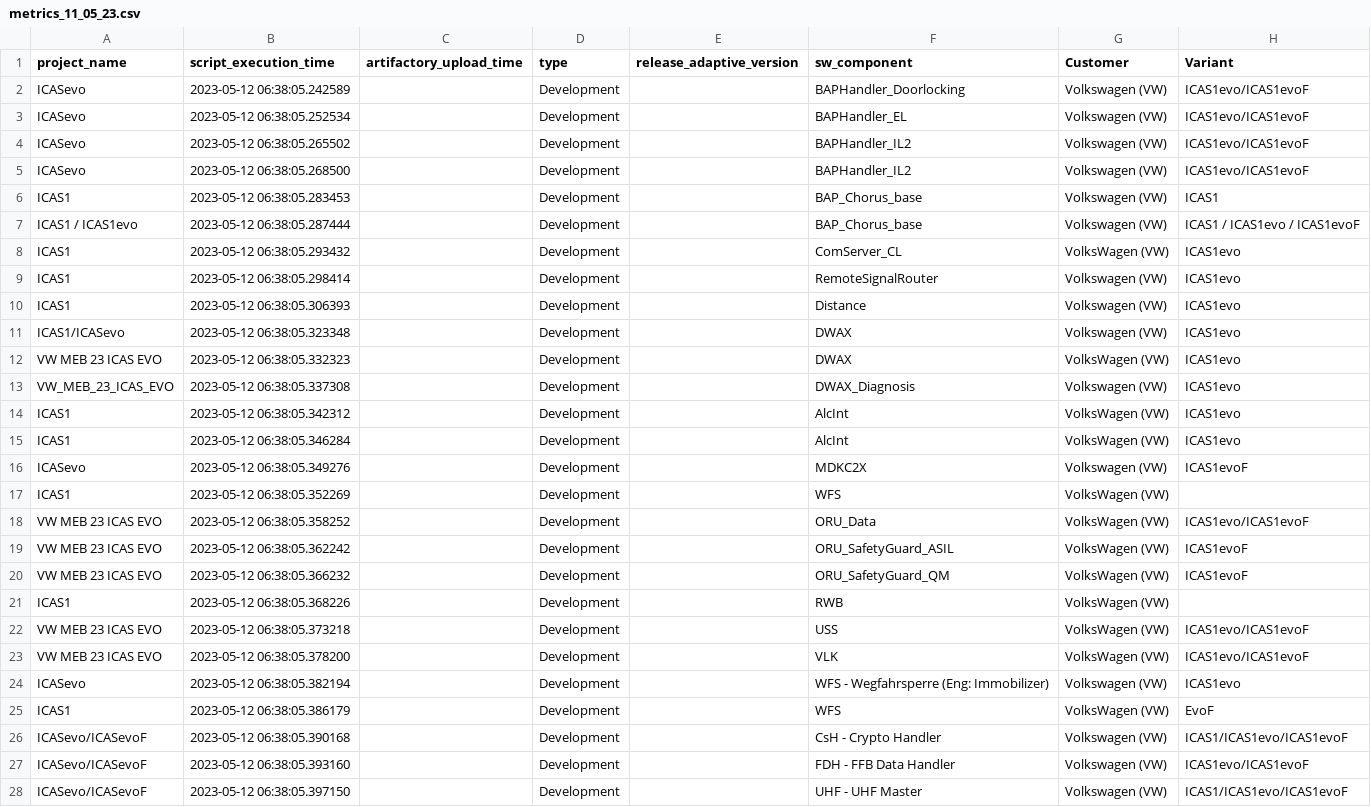
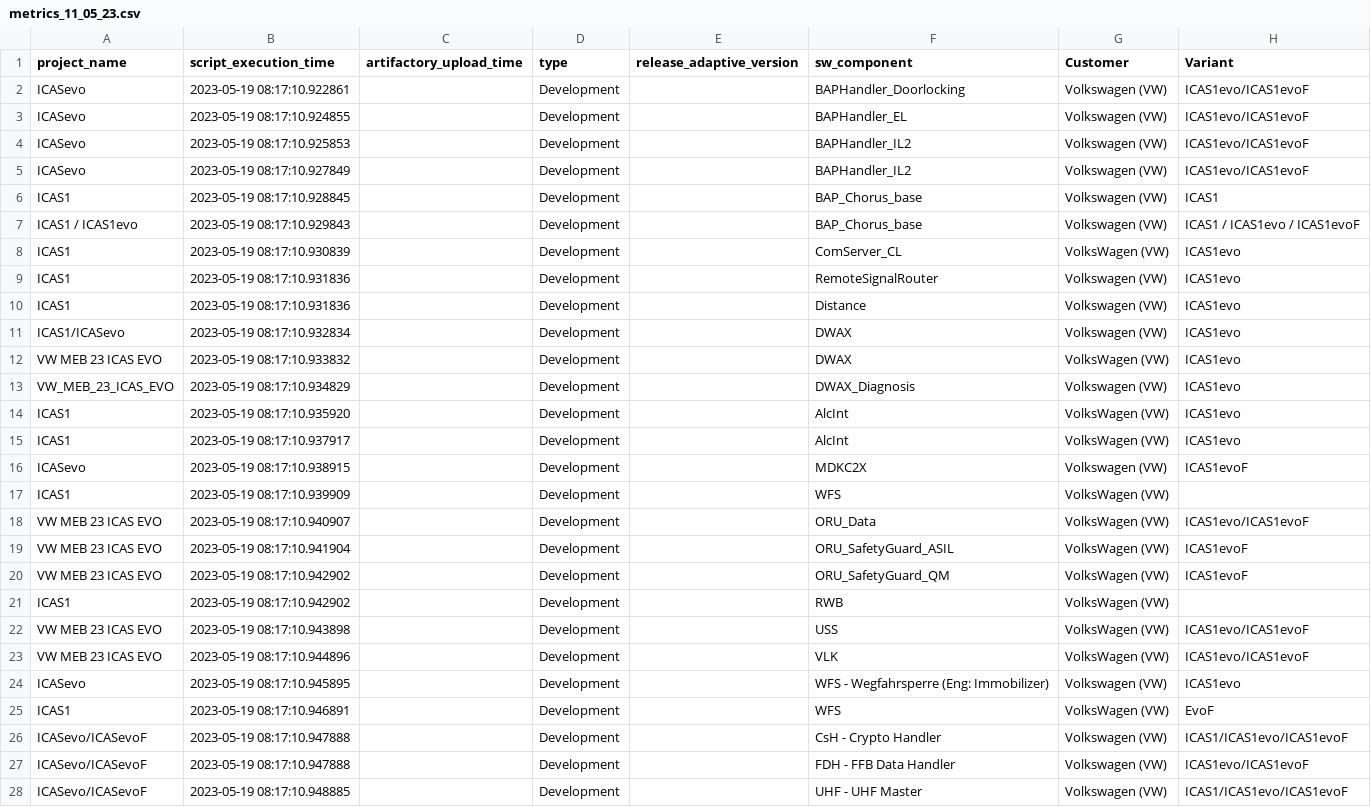
Before and after one commit to Rohit-Nakhate/new_sdd_tool_chain, a CSV file: sw.tool.sdd_compliance_checker/sdd-compliance-checker/Review_latest/metrics_11_05_23.csv, drawn as a sheet; only a part is shown; the diff covers the shown part only; the diff names each change by its address in the sheet, - before the commit and + after, or states it on an @@ line.

```diff
--- a/sw.tool.sdd_compliance_checker/sdd-compliance-checker/Review_latest/metrics_11_05_23.csv
+++ b/sw.tool.sdd_compliance_checker/sdd-compliance-checker/Review_latest/metrics_11_05_23.csv
-B2 (script_execution_time): 2023-05-12 06:38:05.242589
+B2 (script_execution_time): 2023-05-19 08:17:10.922861
-B3 (script_execution_time): 2023-05-12 06:38:05.252534
+B3 (script_execution_time): 2023-05-19 08:17:10.924855
-B4 (script_execution_time): 2023-05-12 06:38:05.265502
+B4 (script_execution_time): 2023-05-19 08:17:10.925853
-B5 (script_execution_time): 2023-05-12 06:38:05.268500
+B5 (script_execution_time): 2023-05-19 08:17:10.927849
-B6 (script_execution_time): 2023-05-12 06:38:05.283453
+B6 (script_execution_time): 2023-05-19 08:17:10.928845
-B7 (script_execution_time): 2023-05-12 06:38:05.287444
+B7 (script_execution_time): 2023-05-19 08:17:10.929843
-B8 (script_execution_time): 2023-05-12 06:38:05.293432
+B8 (script_execution_time): 2023-05-19 08:17:10.930839
-B9 (script_execution_time): 2023-05-12 06:38:05.298414
+B9 (script_execution_time): 2023-05-19 08:17:10.931836
-B10 (script_execution_time): 2023-05-12 06:38:05.306393
+B10 (script_execution_time): 2023-05-19 08:17:10.931836
-B11 (script_execution_time): 2023-05-12 06:38:05.323348
+B11 (script_execution_time): 2023-05-19 08:17:10.932834
-B12 (script_execution_time): 2023-05-12 06:38:05.332323
+B12 (script_execution_time): 2023-05-19 08:17:10.933832
-B13 (script_execution_time): 2023-05-12 06:38:05.337308
+B13 (script_execution_time): 2023-05-19 08:17:10.934829
-B14 (script_execution_time): 2023-05-12 06:38:05.342312
+B14 (script_execution_time): 2023-05-19 08:17:10.935920
-B15 (script_execution_time): 2023-05-12 06:38:05.346284
+B15 (script_execution_time): 2023-05-19 08:17:10.937917
-B16 (script_execution_time): 2023-05-12 06:38:05.349276
+B16 (script_execution_time): 2023-05-19 08:17:10.938915
-B17 (script_execution_time): 2023-05-12 06:38:05.352269
+B17 (script_execution_time): 2023-05-19 08:17:10.939909
-B18 (script_execution_time): 2023-05-12 06:38:05.358252
+B18 (script_execution_time): 2023-05-19 08:17:10.940907
-B19 (script_execution_time): 2023-05-12 06:38:05.362242
+B19 (script_execution_time): 2023-05-19 08:17:10.941904
-B20 (script_execution_time): 2023-05-12 06:38:05.366232
+B20 (script_execution_time): 2023-05-19 08:17:10.942902
-B21 (script_execution_time): 2023-05-12 06:38:05.368226
+B21 (script_execution_time): 2023-05-19 08:17:10.942902
-B22 (script_execution_time): 2023-05-12 06:38:05.373218
+B22 (script_execution_time): 2023-05-19 08:17:10.943898
-B23 (script_execution_time): 2023-05-12 06:38:05.378200
+B23 (script_execution_time): 2023-05-19 08:17:10.944896
-B24 (script_execution_time): 2023-05-12 06:38:05.382194
+B24 (script_execution_time): 2023-05-19 08:17:10.945895
-B25 (script_execution_time): 2023-05-12 06:38:05.386179
+B25 (script_execution_time): 2023-05-19 08:17:10.946891
-B26 (script_execution_time): 2023-05-12 06:38:05.390168
+B26 (script_execution_time): 2023-05-19 08:17:10.947888
-B27 (script_execution_time): 2023-05-12 06:38:05.393160
+B27 (script_execution_time): 2023-05-19 08:17:10.947888
-B28 (script_execution_time): 2023-05-12 06:38:05.397150
+B28 (script_execution_time): 2023-05-19 08:17:10.948885
```
Also changed, not shown: 57 edited cells elsewhere in this file, sw.tool.sdd_compliance_checker/sdd-compliance-checker/Review/metrics.csv, sw.tool.sdd_compliance_checker/sdd-compliance-checker/component_list.csv, 18 other files.
